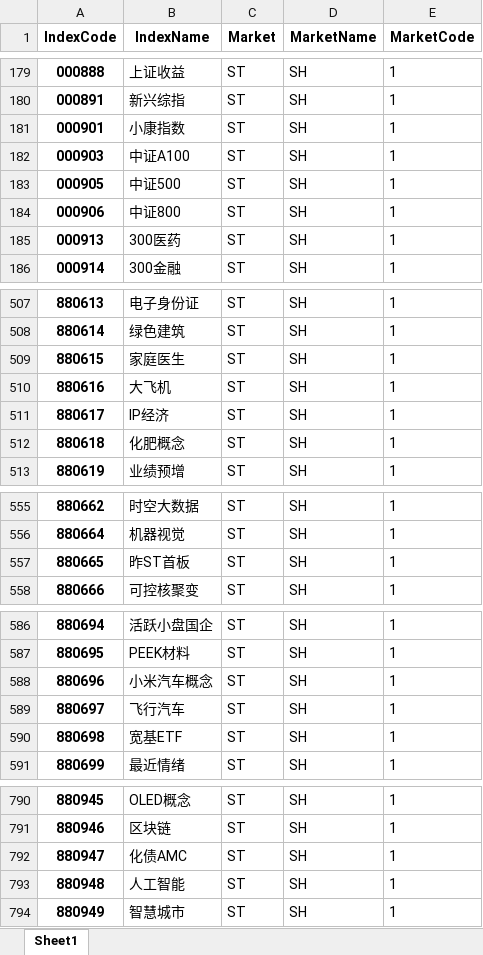
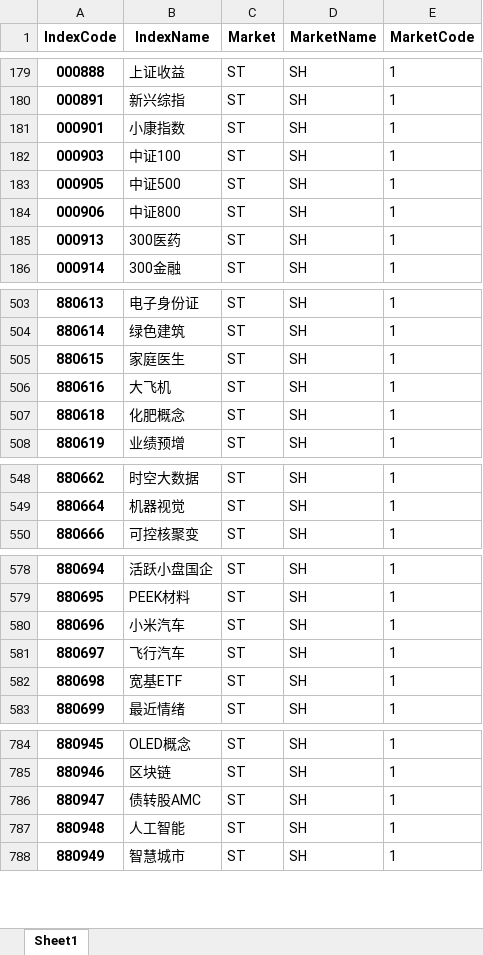
Before and after one commit to u588/app, an Excel workbook: TDXapp/tdxAppData/tdxSHIndexs.xlsx, sheet Sheet1, drawn as a sheet; only a part is shown, gaps mark what is left out; values as stored, in another font and other column widths than the file's, no borders; removed rows and columns are numbered as before the commit, all else as after; the diff covers the shown part only; the diff names each change by its address in the sheet, - before the commit and + after, or states it on an @@ line.

```diff
--- a/TDXapp/tdxAppData/tdxSHIndexs.xlsx (sheet Sheet1)
+++ b/TDXapp/tdxAppData/tdxSHIndexs.xlsx (sheet Sheet1)
-B182 (IndexName): 中证A100
+B182 (IndexName): 中证100
-row 511: 880617 | IP经济 | ST | SH | 1
-row 557: 880665 | 昨ST首板 | ST | SH | 1
-B580 (IndexName): 小米汽车概念
+B580 (IndexName): 小米汽车
-B786 (IndexName): 化债AMC
+B786 (IndexName): 债转股AMC
```
Also changed, not shown: 2 added rows, 6 removed rows and 2 edited cells elsewhere in this sheet, TDXapp/tdxAppData/csIndex.xlsx, TDXapp/tdxAppData/indexM.xlsx, 9 other files.
